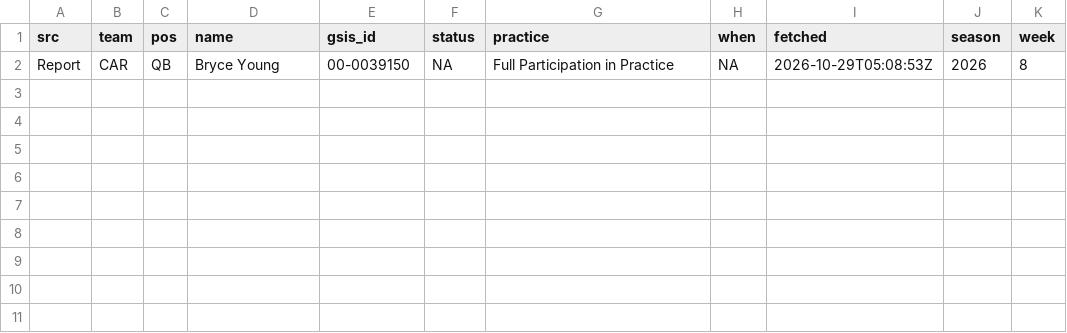
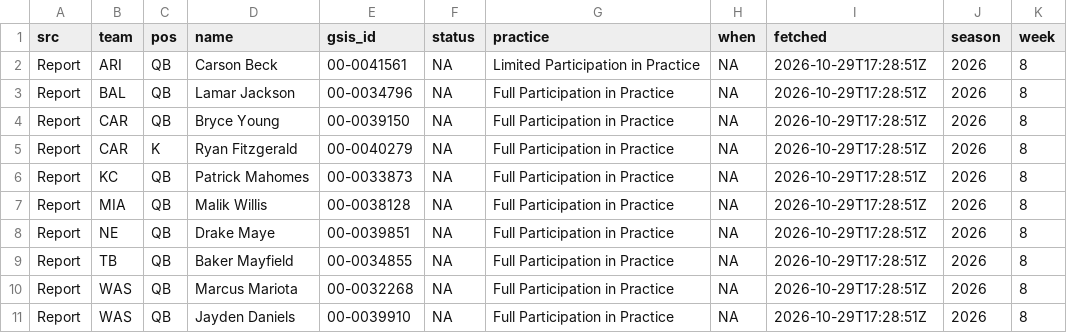
Before and after one commit to andrew-w-schroeder/dst-site, a CSV file: data/lines/sources/report.csv, drawn as a sheet.

```diff
--- a/data/lines/sources/report.csv
+++ b/data/lines/sources/report.csv
@@ -1,2 +1,11 @@
 "src","team","pos","name","gsis_id","status","practice","when","fetched","season","week"
-"Report","CAR","QB","Bryce Young","00-0039150",NA,"Full Participation in Practice",NA,"2026-10-29T05:08:53Z",2026,8
+"Report","ARI","QB","Carson Beck","00-0041561",NA,"Limited Participation in Practice",NA,"2026-10-29T17:28:51Z",2026,8
+"Report","BAL","QB","Lamar Jackson","00-0034796",NA,"Full Participation in Practice",NA,"2026-10-29T17:28:51Z",2026,8
+"Report","CAR","QB","Bryce Young","00-0039150",NA,"Full Participation in Practice",NA,"2026-10-29T17:28:51Z",2026,8
+"Report","CAR","K","Ryan Fitzgerald","00-0040279",NA,"Full Participation in Practice",NA,"2026-10-29T17:28:51Z",2026,8
+"Report","KC","QB","Patrick Mahomes","00-0033873",NA,"Full Participation in Practice",NA,"2026-10-29T17:28:51Z",2026,8
+"Report","MIA","QB","Malik Willis","00-0038128",NA,"Full Participation in Practice",NA,"2026-10-29T17:28:51Z",2026,8
+"Report","NE","QB","Drake Maye","00-0039851",NA,"Full Participation in Practice",NA,"2026-10-29T17:28:51Z",2026,8
+"Report","TB","QB","Baker Mayfield","00-0034855",NA,"Full Participation in Practice",NA,"2026-10-29T17:28:51Z",2026,8
+"Report","WAS","QB","Marcus Mariota","00-0032268",NA,"Full Participation in Practice",NA,"2026-10-29T17:28:51Z",2026,8
+"Report","WAS","QB","Jayden Daniels","00-0039910",NA,"Full Participation in Practice",NA,"2026-10-29T17:28:51Z",2026,8
```
Also changed, not shown: data/dfs/dfs_proj_2026_wk08.csv, data/lines/ecr_history.csv, 27 other files.
